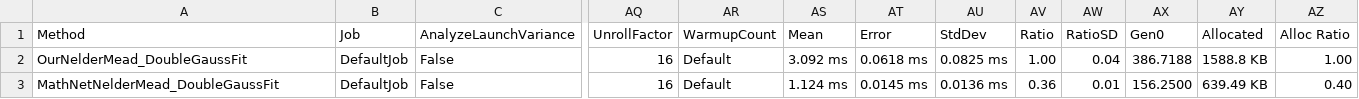
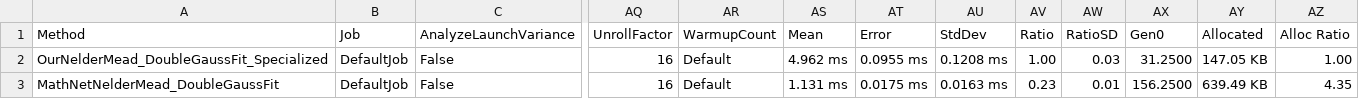
Before and after one commit to DerKorb/trisi_gauss, a CSV file: BenchmarkDotNet.Artifacts/results/Optimization.Benchmarks.DoubleGaussFitBenchmark-report.csv, drawn as a sheet; only a part is shown, gaps mark what is left out; the diff names each change by its address in the sheet, - before the commit and + after, or states it on an @@ line.

Commit message:
Add specialized NelderMeadDouble and update benchmark

```diff
--- a/BenchmarkDotNet.Artifacts/results/Optimization.Benchmarks.DoubleGaussFitBenchmark-report.csv
+++ b/BenchmarkDotNet.Artifacts/results/Optimization.Benchmarks.DoubleGaussFitBenchmark-report.csv
-A2 (Method): OurNelderMead_DoubleGaussFit
+A2 (Method): OurNelderMead_DoubleGaussFit_Specialized
-AS2 (Mean): 3.092 ms
+AS2 (Mean): 4.962 ms
-AT2 (Error): 0.0618 ms
+AT2 (Error): 0.0955 ms
-AU2 (StdDev): 0.0825 ms
+AU2 (StdDev): 0.1208 ms
-AW2 (RatioSD): 0.04
+AW2 (RatioSD): 0.03
-AX2 (Gen0): 386.7188
+AX2 (Gen0): 31.2500
-AY2 (Allocated): 1588.8 KB
+AY2 (Allocated): 147.05 KB
-AS3 (Mean): 1.124 ms
+AS3 (Mean): 1.131 ms
-AT3 (Error): 0.0145 ms
+AT3 (Error): 0.0175 ms
-AU3 (StdDev): 0.0136 ms
+AU3 (StdDev): 0.0163 ms
-AV3 (Ratio): 0.36
+AV3 (Ratio): 0.23
-AZ3 (Alloc Ratio): 0.40
+AZ3 (Alloc Ratio): 4.35
```
Also changed, not shown: 28 other files.
